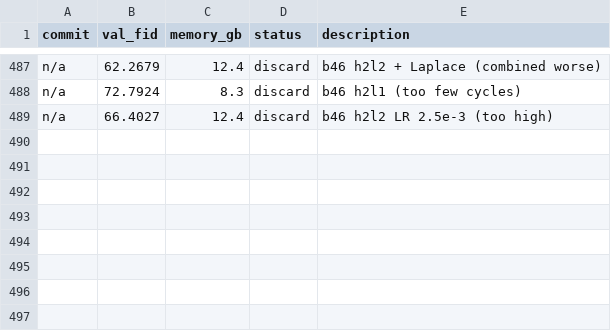
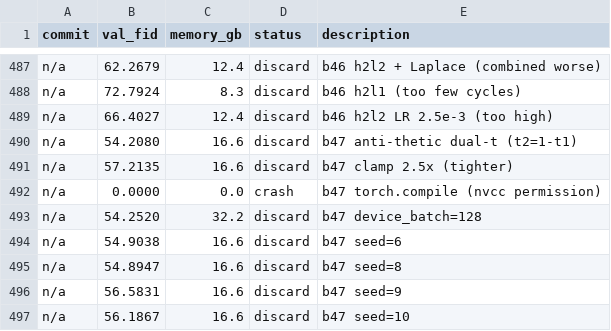
Before and after one commit to Fchaubard/zero_order_diffusion_autoresearcher, a TSV file: results.tsv, drawn as a sheet; only a part is shown, gaps mark what is left out.

Commit message:
496 experiments: anti-thetic dual-t and devbatch128 competitive. True variance: 57±3. Best: 52.86 (85.3%).

```diff
--- a/results.tsv
+++ b/results.tsv
@@ -489 +489,9 @@ n/a	72.7924	8.3	discard	b46 h2l1 (too few cycles)
 n/a	66.4027	12.4	discard	b46 h2l2 LR 2.5e-3 (too high)
+n/a	54.2080	16.6	discard	b47 anti-thetic dual-t (t2=1-t1)
+n/a	57.2135	16.6	discard	b47 clamp 2.5x (tighter)
+n/a	0.0000	0.0	crash	b47 torch.compile (nvcc permission)
+n/a	54.2520	32.2	discard	b47 device_batch=128
+n/a	54.9038	16.6	discard	b47 seed=6
+n/a	54.8947	16.6	discard	b47 seed=8
+n/a	56.5831	16.6	discard	b47 seed=9
+n/a	56.1867	16.6	discard	b47 seed=10
```
Also changed, not shown: 1 other file.
